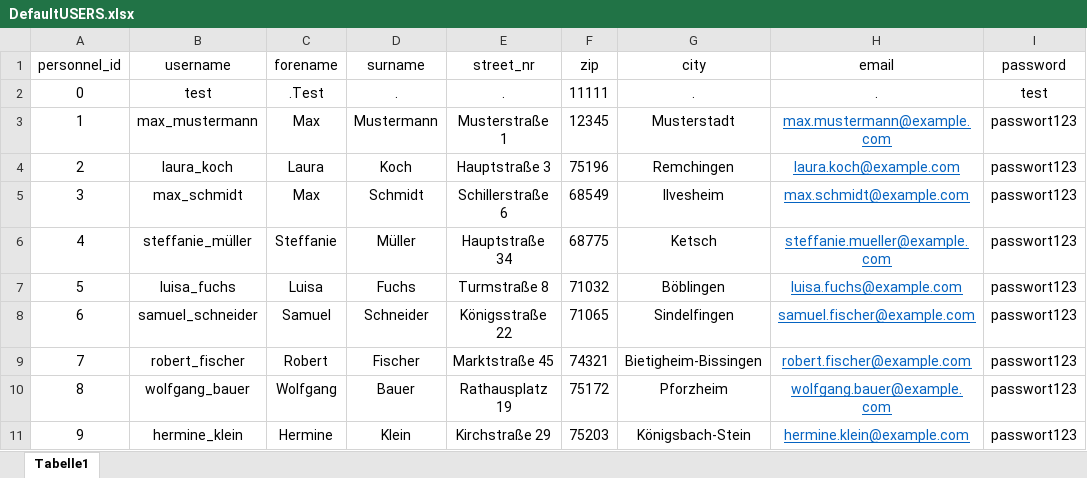
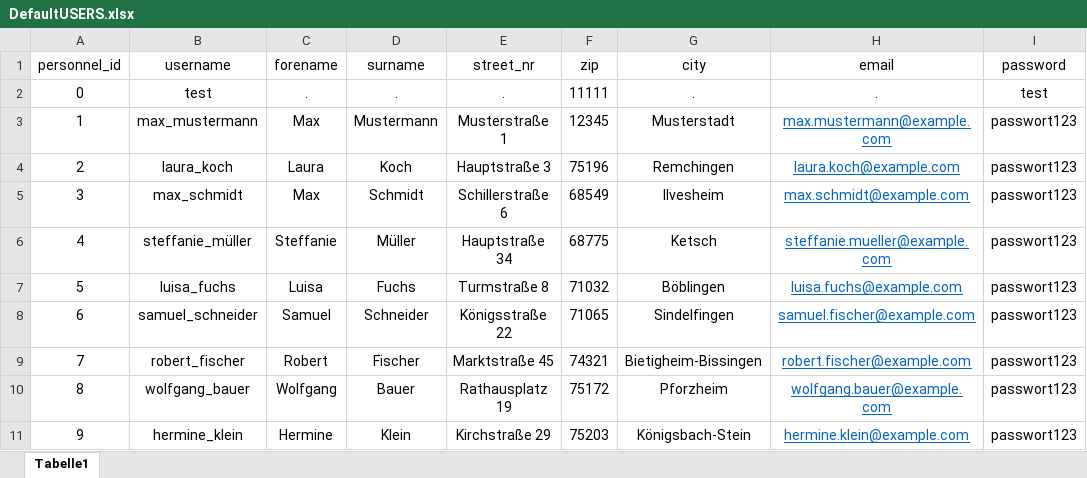
Before and after one commit to DhruvAggarwal01/ATdIT_Gruppe5, an Excel workbook: databases/DefaultUSERS.xlsx, sheet Tabelle1, drawn as a sheet; only a part is shown; values as stored, in another font and other column widths than the file's, no borders; the diff names each change by its address in the sheet, - before the commit and + after, or states it on an @@ line.

```diff
--- a/databases/DefaultUSERS.xlsx (sheet Tabelle1)
+++ b/databases/DefaultUSERS.xlsx (sheet Tabelle1)
-C2 (forename): .Test
+C2 (forename): .
```
Also changed, not shown: 1 other file.
